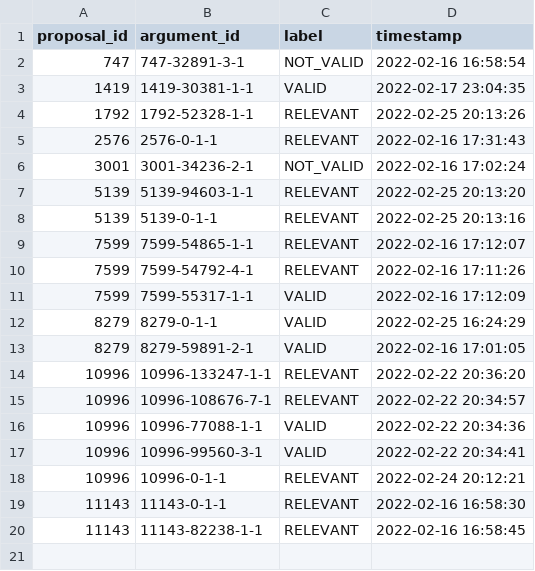
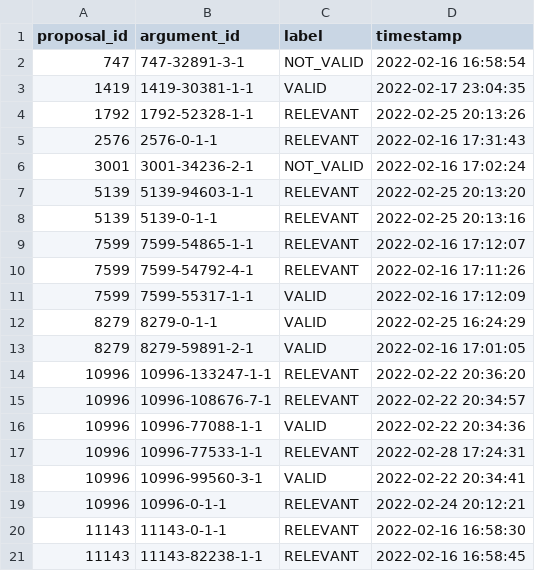
Before and after one commit to argrecsys/arg-ir-tool, a CSV file: results/labels.csv, drawn as a sheet.

```diff
--- a/results/labels.csv
+++ b/results/labels.csv
@@ -16,2 +16,3 @@ proposal_id,argument_id,label,timestamp
 10996,10996-77088-1-1,VALID,2022-02-22 20:34:36
+10996,10996-77533-1-1,RELEVANT,2022-02-28 17:24:31
 10996,10996-99560-3-1,VALID,2022-02-22 20:34:41
```
Also changed, not shown: 3 other files.
